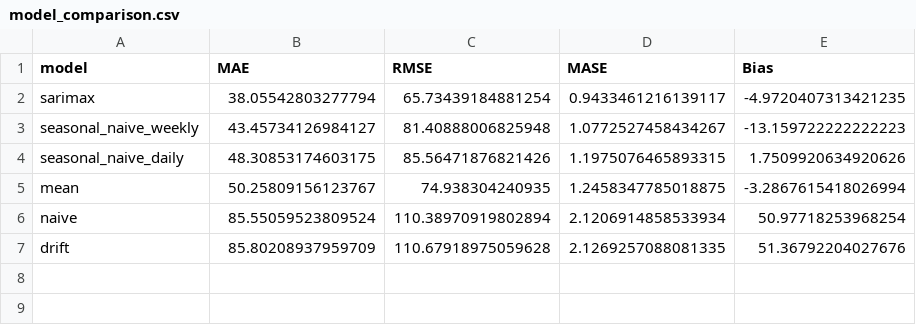
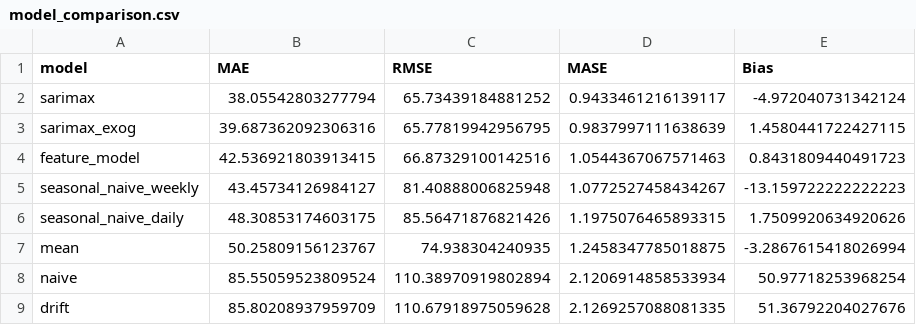
Before and after one commit to mattmessie/Appliance-energy-forecasting, a CSV file: outputs/metrics/model_comparison.csv, drawn as a sheet.

Commit message:
Parts 5-6: features, XGBoost, SARIMAX-exog

```diff
--- a/outputs/metrics/model_comparison.csv
+++ b/outputs/metrics/model_comparison.csv
@@ -1,3 +1,5 @@
 model,MAE,RMSE,MASE,Bias
-sarimax,38.05542803277794,65.73439184881254,0.9433461216139117,-4.9720407313421235
+sarimax,38.05542803277794,65.73439184881252,0.9433461216139117,-4.972040731342124
+sarimax_exog,39.687362092306316,65.77819942956795,0.9837997111638639,1.4580441722427115
+feature_model,42.536921803913415,66.87329100142516,1.0544367067571463,0.8431809440491723
 seasonal_naive_weekly,43.45734126984127,81.40888006825948,1.0772527458434267,-13.159722222222223
```
Also changed, not shown: 14 other files.
